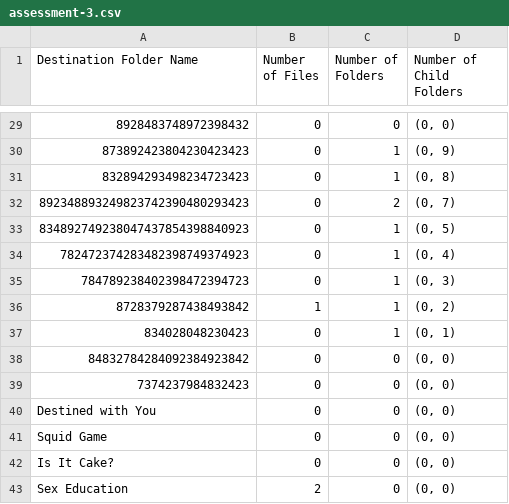
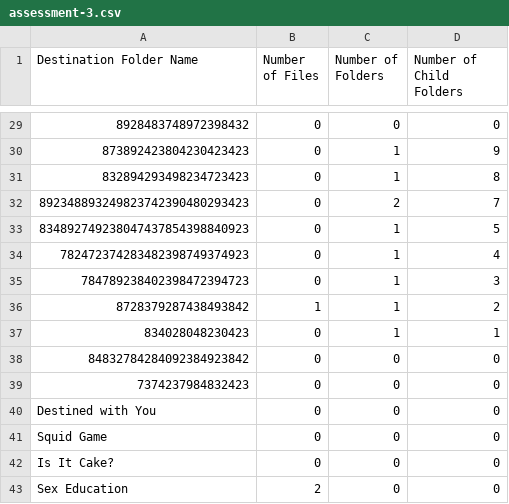
Before and after one commit to nitsuah/gcp, a CSV file: outputs/assessment-3.csv, drawn as a sheet; only a part is shown, gaps mark what is left out; the diff covers the shown part only; the diff names each change by its address in the sheet, - before the commit and + after, or states it on an @@ line.

```diff
--- a/outputs/assessment-3.csv
+++ b/outputs/assessment-3.csv
-D29 (Number of Child Folders): (0, 0)
+D29 (Number of Child Folders): 0
-D30 (Number of Child Folders): (0, 9)
+D30 (Number of Child Folders): 9
-D31 (Number of Child Folders): (0, 8)
+D31 (Number of Child Folders): 8
-D32 (Number of Child Folders): (0, 7)
+D32 (Number of Child Folders): 7
-D33 (Number of Child Folders): (0, 5)
+D33 (Number of Child Folders): 5
-D34 (Number of Child Folders): (0, 4)
+D34 (Number of Child Folders): 4
-D35 (Number of Child Folders): (0, 3)
+D35 (Number of Child Folders): 3
-D36 (Number of Child Folders): (0, 2)
+D36 (Number of Child Folders): 2
-D37 (Number of Child Folders): (0, 1)
+D37 (Number of Child Folders): 1
-D38:D43 (Number of Child Folders): (0, 0)
+D38:D43 (Number of Child Folders): 0
```
Also changed, not shown: 27 edited cells elsewhere in this file, 1 other file.
